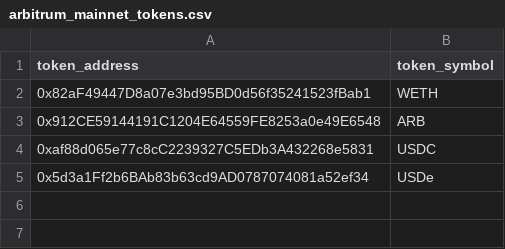
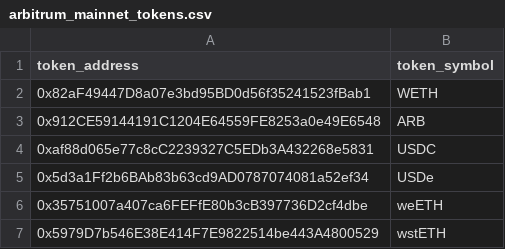
Before and after one commit to Synthetixio/data, a CSV file: transformers/synthetix/seeds/tokens/arbitrum_mainnet_tokens.csv, drawn as a sheet; the diff names each change by its address in the sheet, - before the commit and + after, or states it on an @@ line.

Commit message:
add tokens to seeds

```diff
--- a/transformers/synthetix/seeds/tokens/arbitrum_mainnet_tokens.csv
+++ b/transformers/synthetix/seeds/tokens/arbitrum_mainnet_tokens.csv
+row 6: 0x35751007a407ca6FEFfE80b3cB397736D2cf4dbe | weETH
+row 7: 0x5979D7b546E38E414F7E9822514be443A4800529 | wstETH
```
Also changed, not shown: transformers/synthetix/seeds/tokens/arbitrum_sepolia_tokens.csv.
